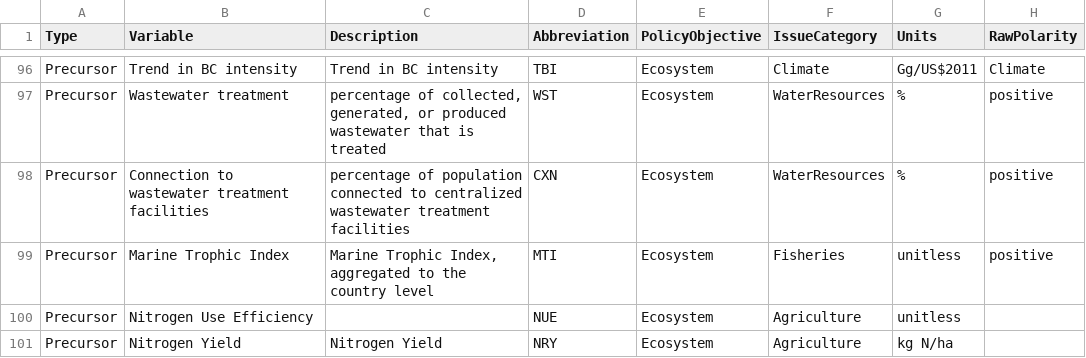
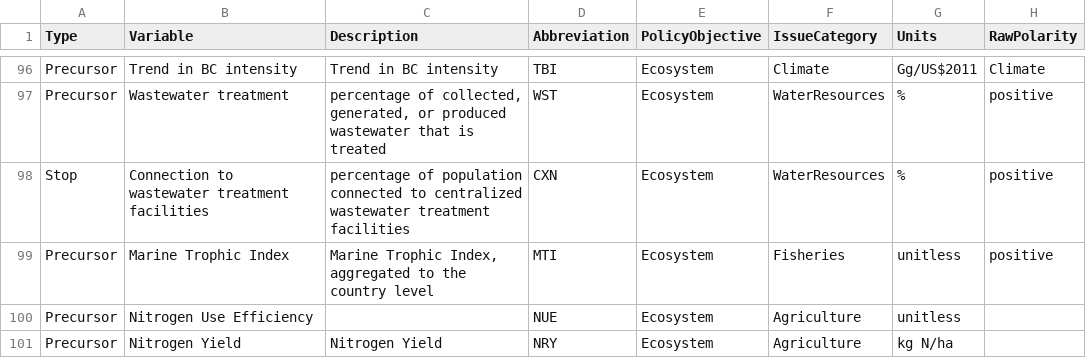
Before and after one commit to elenakhusainova/EPI_Rshiny, a CSV file: master_variable_list.csv, drawn as a sheet; only a part is shown, gaps mark what is left out; the diff names each change by its address in the sheet, - before the commit and + after, or states it on an @@ line.

```diff
--- a/master_variable_list.csv
+++ b/master_variable_list.csv
-A98 (Type): Precursor
+A98 (Type): Stop
```
Also changed, not shown: 1 other file.
